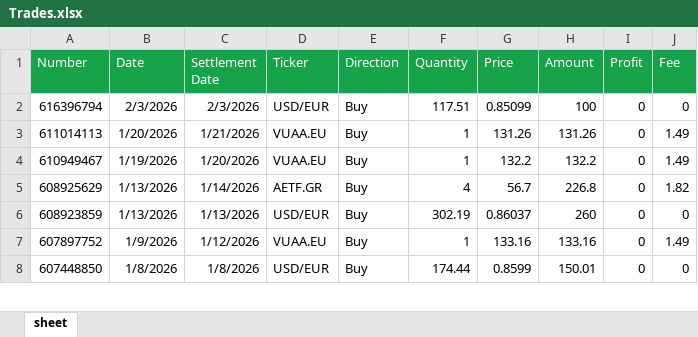
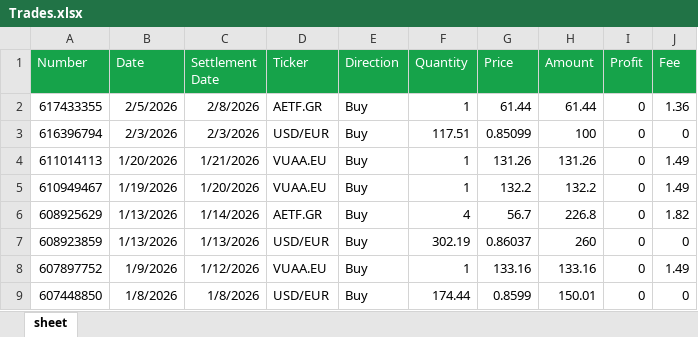
Before and after one commit to detandreas/My-Portfolio-Tracker, an Excel workbook: assets/Trades.xlsx, sheet sheet, drawn as a sheet; only a part is shown; values as stored, in another font and other column widths than the file's, no borders; the diff names each change by its address in the sheet, - before the commit and + after, or states it on an @@ line.

Commit message:
Update Trades.xlsx

```diff
--- a/assets/Trades.xlsx (sheet sheet)
+++ b/assets/Trades.xlsx (sheet sheet)
+row 2: 617433355 | 2/5/2026 | 2/8/2026 | AETF.GR | Buy | 1 | 61.44 | 61.44 | 0 | 1.36
```
